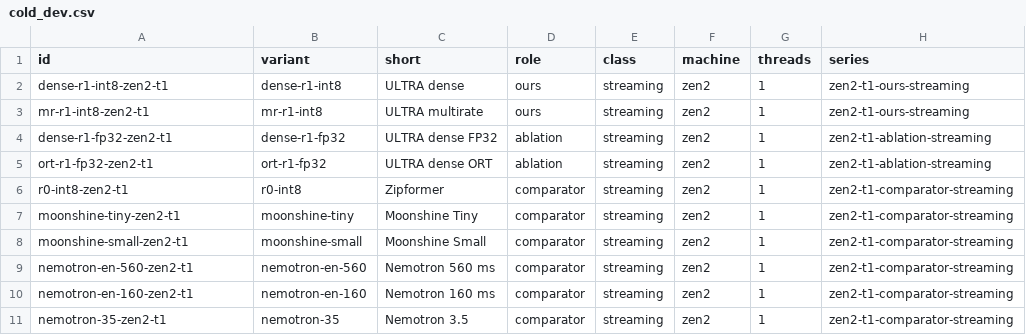
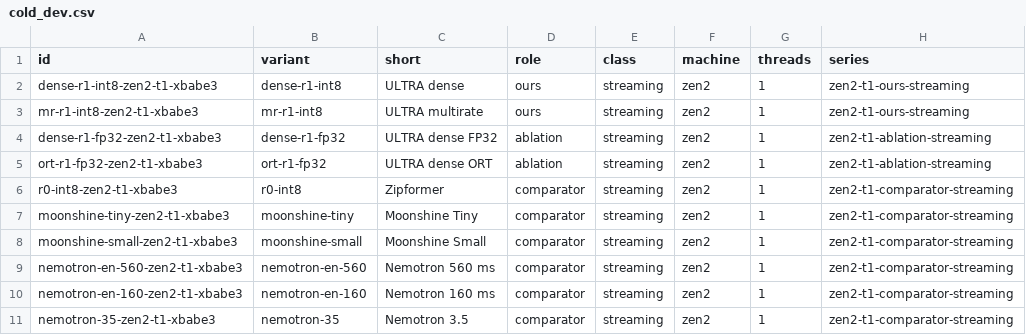
Before and after one commit to neverhuman/jsr, a CSV file: docs/paper/data/cold_dev.csv, drawn as a sheet; only a part is shown; the diff names each change by its address in the sheet, - before the commit and + after, or states it on an @@ line.

```diff
--- a/docs/paper/data/cold_dev.csv
+++ b/docs/paper/data/cold_dev.csv
-A2 (id): dense-r1-int8-zen2-t1
+A2 (id): dense-r1-int8-zen2-t1-xbabe3
-A3 (id): mr-r1-int8-zen2-t1
+A3 (id): mr-r1-int8-zen2-t1-xbabe3
-A4 (id): dense-r1-fp32-zen2-t1
+A4 (id): dense-r1-fp32-zen2-t1-xbabe3
-A5 (id): ort-r1-fp32-zen2-t1
+A5 (id): ort-r1-fp32-zen2-t1-xbabe3
-A6 (id): r0-int8-zen2-t1
+A6 (id): r0-int8-zen2-t1-xbabe3
-A7 (id): moonshine-tiny-zen2-t1
+A7 (id): moonshine-tiny-zen2-t1-xbabe3
-A8 (id): moonshine-small-zen2-t1
+A8 (id): moonshine-small-zen2-t1-xbabe3
-A9 (id): nemotron-en-560-zen2-t1
+A9 (id): nemotron-en-560-zen2-t1-xbabe3
-A10 (id): nemotron-en-160-zen2-t1
+A10 (id): nemotron-en-160-zen2-t1-xbabe3
-A11 (id): nemotron-35-zen2-t1
+A11 (id): nemotron-35-zen2-t1-xbabe3
```
Also changed, not shown: 11 other files.
